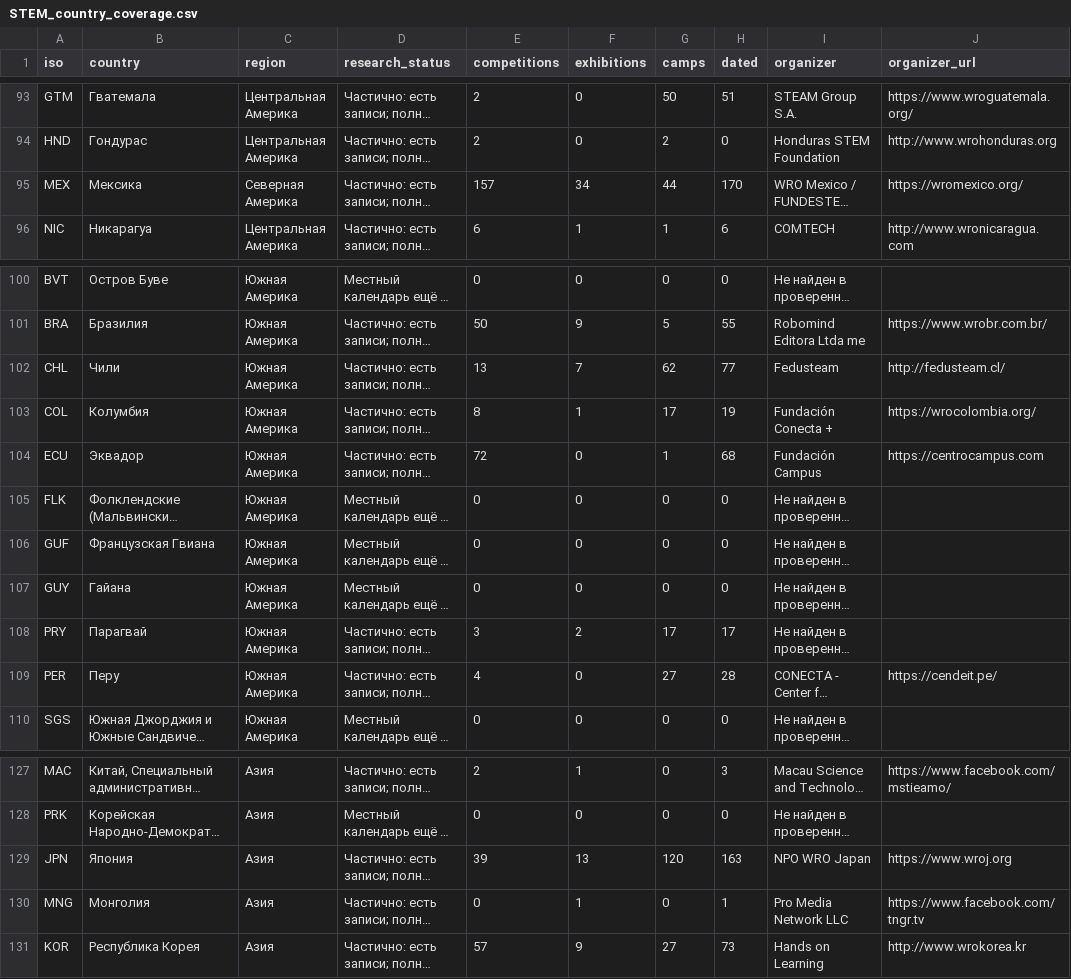
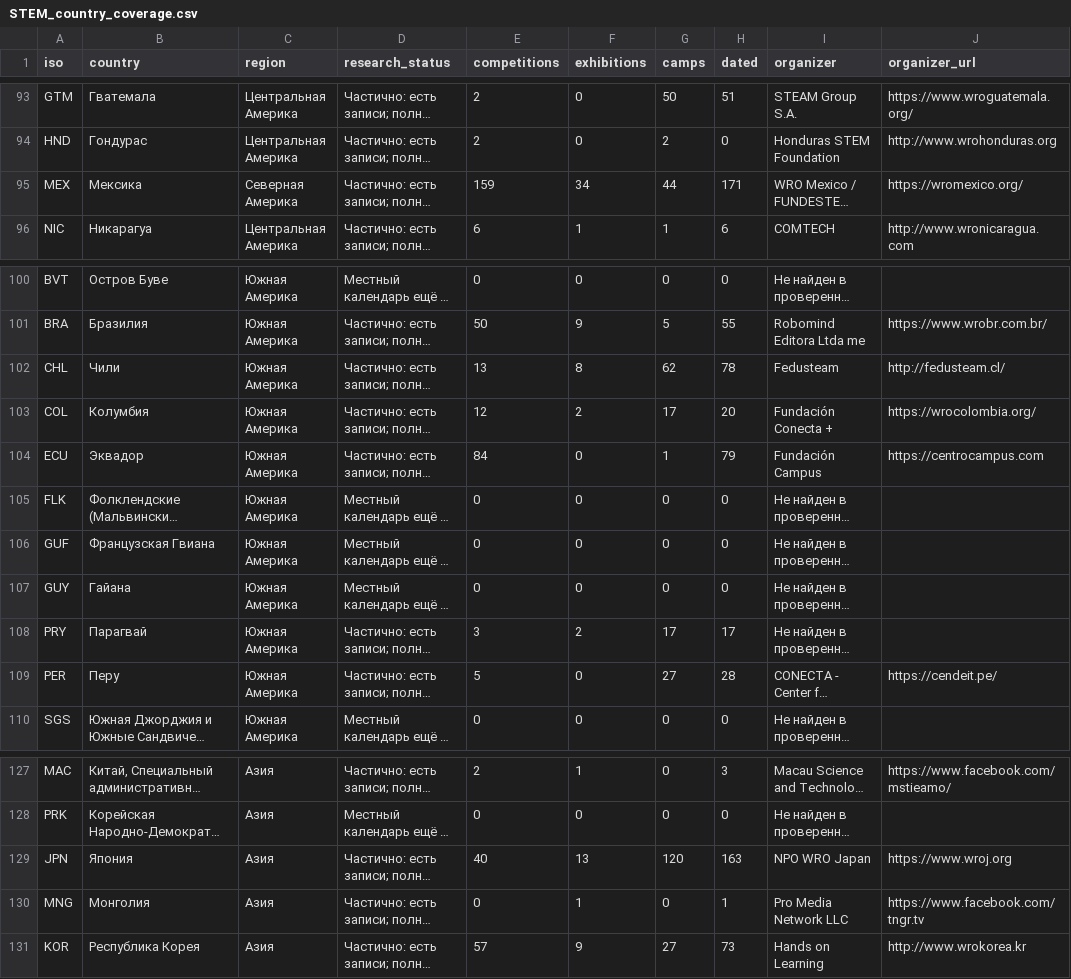
Before and after one commit to Paldd/stem-family-atlas, a CSV file: dist/downloads/STEM_country_coverage.csv, drawn as a sheet; only a part is shown, gaps mark what is left out; long unchanged cells end in …; the diff names each change by its address in the sheet, - before the commit and + after, or states it on an @@ line.

```diff
--- a/dist/downloads/STEM_country_coverage.csv
+++ b/dist/downloads/STEM_country_coverage.csv
-E95 (competitions): 157
+E95 (competitions): 159
-H95 (dated): 170
+H95 (dated): 171
-F102 (exhibitions): 7
+F102 (exhibitions): 8
-H102 (dated): 77
+H102 (dated): 78
-E103 (competitions): 8
+E103 (competitions): 12
-F103 (exhibitions): 1
+F103 (exhibitions): 2
-H103 (dated): 19
+H103 (dated): 20
-E104 (competitions): 72
+E104 (competitions): 84
-H104 (dated): 68
+H104 (dated): 79
-E109 (competitions): 4
+E109 (competitions): 5
-E129 (competitions): 39
+E129 (competitions): 40
```
Also changed, not shown: dist/es/downloads/STEM_country_coverage.csv, 53 other files.
